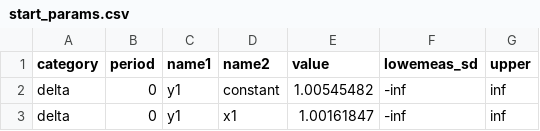
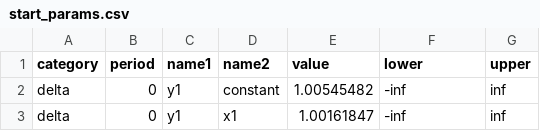
Before and after one commit to OpenSourceEconomics/skillmodels, a CSV file: docs/source/start_params.csv, drawn as a sheet; only a part is shown.

Commit message:
Corrected typo

```diff
--- a/docs/source/start_params.csv
+++ b/docs/source/start_params.csv
@@ -1,2 +1,2 @@
-category,period,name1,name2,value,lowemeas_sd,upper
+category,period,name1,name2,value,lower,upper
 delta,0,y1,constant,1.00545482,-inf,inf
```
